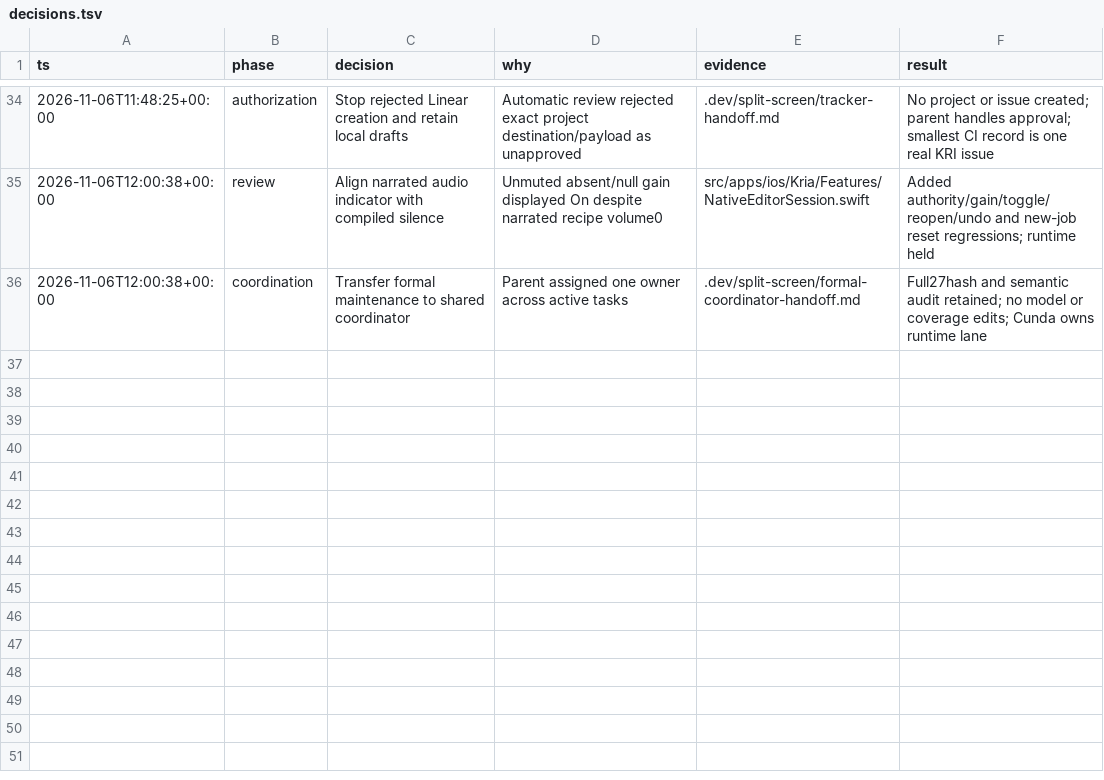
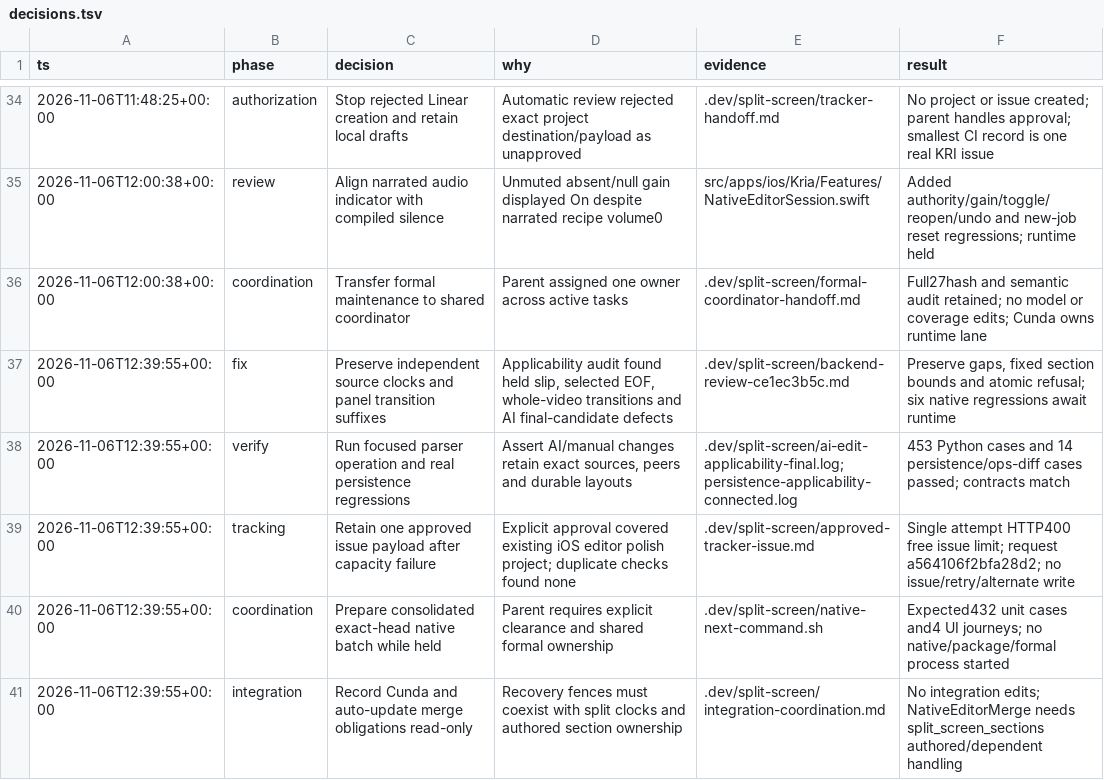
Before and after one commit to emirerben/nova, a TSV file: docs/reviews/editable-split-screen/decisions.tsv, drawn as a sheet; only a part is shown, gaps mark what is left out; the diff names each change by its address in the sheet, - before the commit and + after, or states it on an @@ line.

Commit message:
fix(editor): preserve split panel clocks and transition edits

```diff
--- a/docs/reviews/editable-split-screen/decisions.tsv
+++ b/docs/reviews/editable-split-screen/decisions.tsv
+row 37: 2026-11-06T12:39:55+00:00 | fix | Preserve independent source clocks and panel transition suffixes | Applicability audit found held slip, selected EOF, whole-video transitions and AI final-candidate defects | .dev/split-screen/backend-review-ce1ec3b5c.md | Preserve gaps, fixed section bounds and atomic refusal; six native regressions await runtime
+row 38: 2026-11-06T12:39:55+00:00 | verify | Run focused parser operation and real persistence regressions | Assert AI/manual changes retain exact sources, peers and durable layouts | .dev/split-screen/ai-edit-applicability-final.log; persistence-applicability-connected.log | 453 Python cases and 14 persistence/ops-diff cases passed; contracts match
+row 39: 2026-11-06T12:39:55+00:00 | tracking | Retain one approved issue payload after capacity failure | Explicit approval covered existing iOS editor polish project; duplicate checks found none | .dev/split-screen/approved-tracker-issue.md | Single attempt HTTP400 free issue limit; request a564106f2bfa28d2; no issue/retry/alternate write
+row 40: 2026-11-06T12:39:55+00:00 | coordination | Prepare consolidated exact-head native batch while held | Parent requires explicit clearance and shared formal ownership | .dev/split-screen/native-next-command.sh | Expected432 unit cases and4 UI journeys; no native/package/formal process started
+row 41: 2026-11-06T12:39:55+00:00 | integration | Record Cunda and auto-update merge obligations read-only | Recovery fences must coexist with split clocks and authored section ownership | .dev/split-screen/integration-coordination.md | No integration edits; NativeEditorMerge needs split_screen_sections authored/dependent handling
```
Also changed, not shown: 13 other files.
